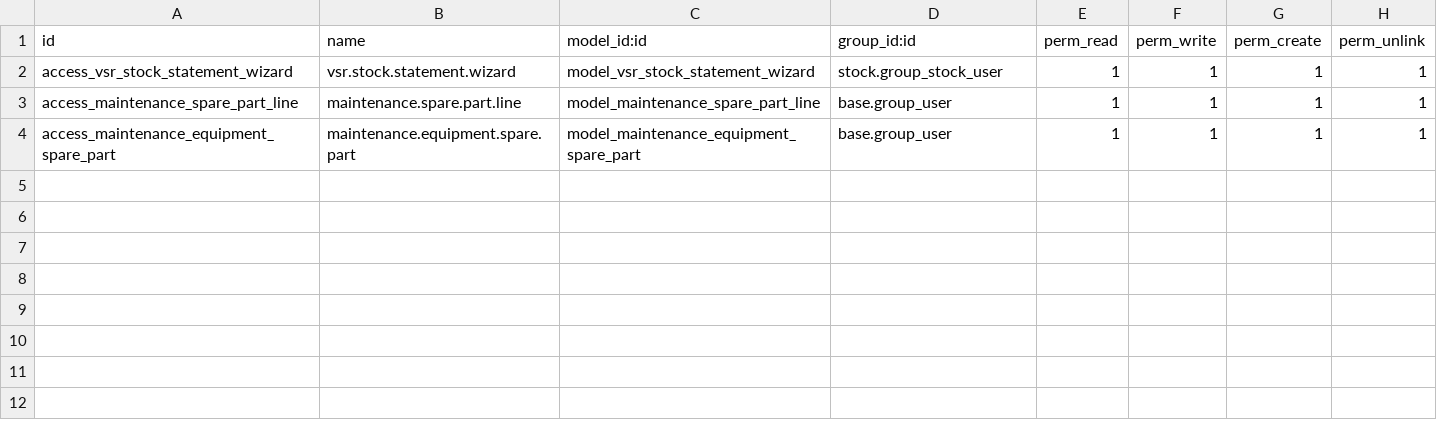
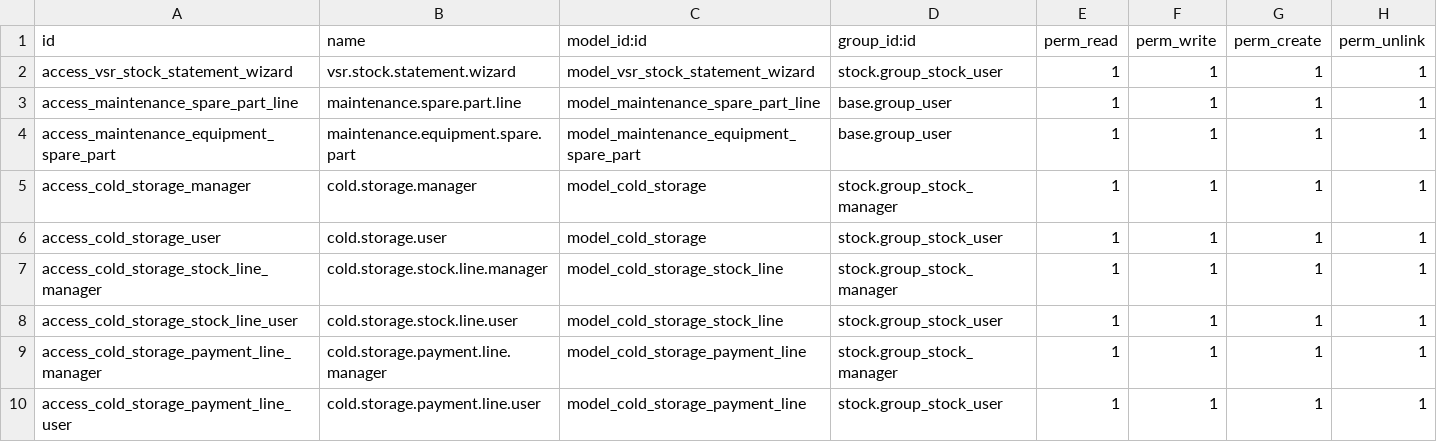
Before and after one commit to Pradhap1802/o_vsr, a CSV file: vsr_changes/security/ir.model.access.csv, drawn as a sheet.

Commit message:
Add the cold storage module in purchase

```diff
--- a/vsr_changes/security/ir.model.access.csv
+++ b/vsr_changes/security/ir.model.access.csv
@@ -4 +4,7 @@ access_maintenance_spare_part_line,maintenance.spare.part.line,model_maintenance
 access_maintenance_equipment_spare_part,maintenance.equipment.spare.part,model_maintenance_equipment_spare_part,base.group_user,1,1,1,1
+access_cold_storage_manager,cold.storage.manager,model_cold_storage,stock.group_stock_manager,1,1,1,1
+access_cold_storage_user,cold.storage.user,model_cold_storage,stock.group_stock_user,1,1,1,1
+access_cold_storage_stock_line_manager,cold.storage.stock.line.manager,model_cold_storage_stock_line,stock.group_stock_manager,1,1,1,1
+access_cold_storage_stock_line_user,cold.storage.stock.line.user,model_cold_storage_stock_line,stock.group_stock_user,1,1,1,1
+access_cold_storage_payment_line_manager,cold.storage.payment.line.manager,model_cold_storage_payment_line,stock.group_stock_manager,1,1,1,1
+access_cold_storage_payment_line_user,cold.storage.payment.line.user,model_cold_storage_payment_line,stock.group_stock_user,1,1,1,1
```
Also changed, not shown: 5 other files.
